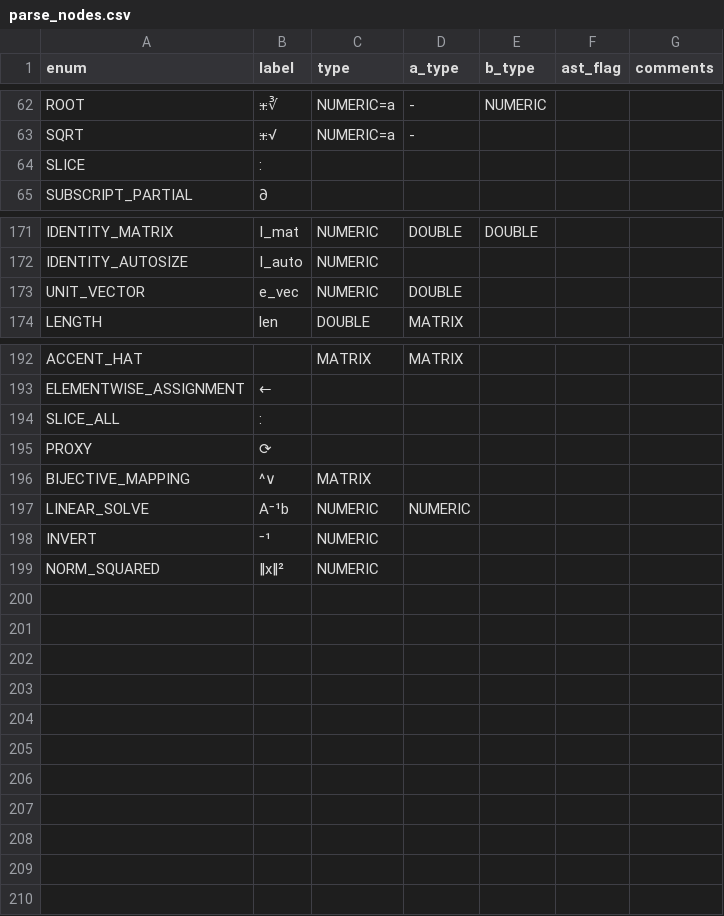
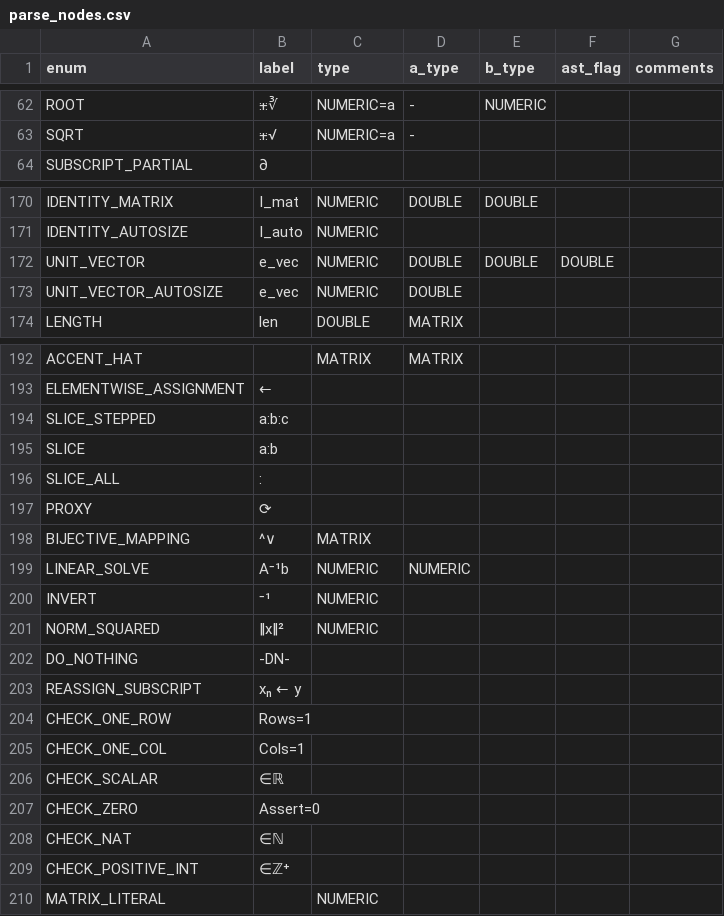
Before and after one commit to JohnDTill/Forscape, a CSV file: meta/parse_nodes.csv, drawn as a sheet; only a part is shown, gaps mark what is left out.

```diff
--- a/meta/parse_nodes.csv
+++ b/meta/parse_nodes.csv
@@ -63,3 +63,2 @@ ROOT,⁜∛,NUMERIC=a,-,NUMERIC,,
 SQRT,⁜√,NUMERIC=a,-,,,
-SLICE,:,,,,,
 SUBSCRIPT_PARTIAL,∂,,,,,
@@ -172,3 +171,4 @@ IDENTITY_MATRIX,I_mat,NUMERIC,DOUBLE,DOUBLE,,
 IDENTITY_AUTOSIZE,I_auto,NUMERIC,,,,
-UNIT_VECTOR,e_vec,NUMERIC,DOUBLE,,,
+UNIT_VECTOR,e_vec,NUMERIC,DOUBLE,DOUBLE,DOUBLE,
+UNIT_VECTOR_AUTOSIZE,e_vec,NUMERIC,DOUBLE,,,
 LENGTH,len,DOUBLE,MATRIX,,,
@@ -193,2 +193,4 @@ ACCENT_HAT,,MATRIX,MATRIX,,,
 ELEMENTWISE_ASSIGNMENT,←,,,,,
+SLICE_STEPPED,a:b:c,,,,,
+SLICE,a:b,,,,,
 SLICE_ALL,:,,,,,
@@ -199 +201,10 @@ INVERT,⁻¹,NUMERIC,,,,
 NORM_SQUARED,‖x‖²,NUMERIC,,,,
+DO_NOTHING,-DN-,,,,,
+REASSIGN_SUBSCRIPT,xₙ ← y,,,,,
+CHECK_ONE_ROW,Rows=1,,,,,
+CHECK_ONE_COL,Cols=1,,,,,
+CHECK_SCALAR,∈ℝ,,,,,
+CHECK_ZERO,Assert=0,,,,,
+CHECK_NAT,∈ℕ,,,,,
+CHECK_POSITIVE_INT,∈ℤ⁺,,,,,
+MATRIX_LITERAL,,NUMERIC,,,,
```
Also changed, not shown: meta/errors.csv, meta/interpreter_dispatch.csv, 43 other files.
